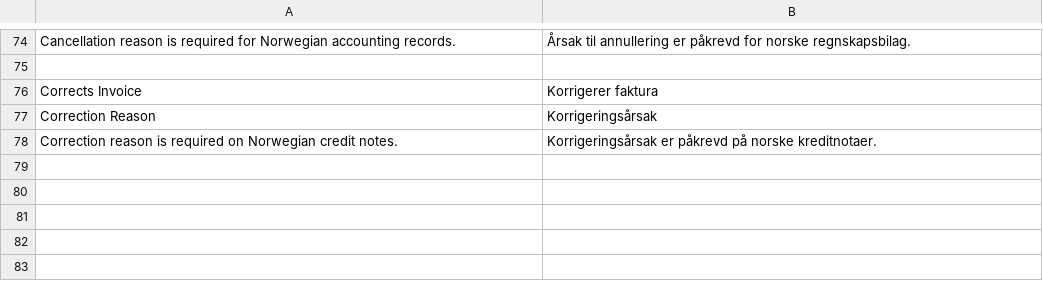
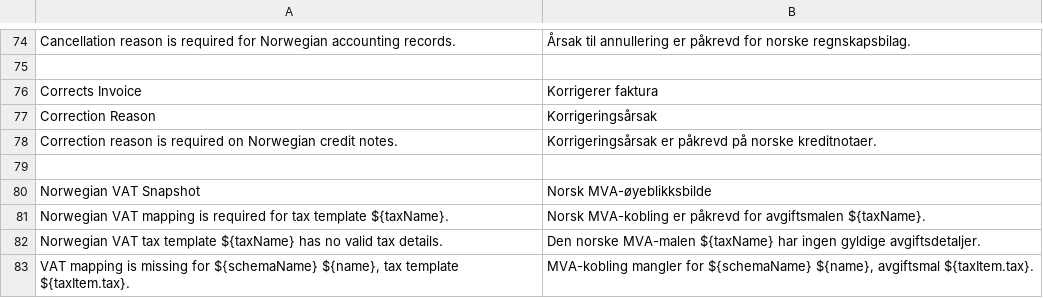
Before and after one commit to brunodzogovic/books, a CSV file: translations/nb-NO.csv, drawn as a sheet; only a part is shown, gaps mark what is left out; the diff names each change by its address in the sheet, - before the commit and + after, or states it on an @@ line.

Commit message:
feat(l10n-no): snapshot VAT classification on posted invoices

```diff
--- a/translations/nb-NO.csv
+++ b/translations/nb-NO.csv
+row 79: (empty)
+row 80: Norwegian VAT Snapshot | Norsk MVA-øyeblikksbilde
+row 81: Norwegian VAT mapping is required for tax template ${taxName}. | Norsk MVA-kobling er påkrevd for avgiftsmalen ${taxName}.
+row 82: Norwegian VAT tax template ${taxName} has no valid tax details. | Den norske MVA-malen ${taxName} har ingen gyldige avgiftsdetaljer.
+row 83: VAT mapping is missing for ${schemaName} ${name}, tax template ${taxItem.tax}. | MVA-kobling mangler for ${schemaName} ${name}, avgiftsmal ${taxItem.tax}.
```
Also changed, not shown: 8 other files.
